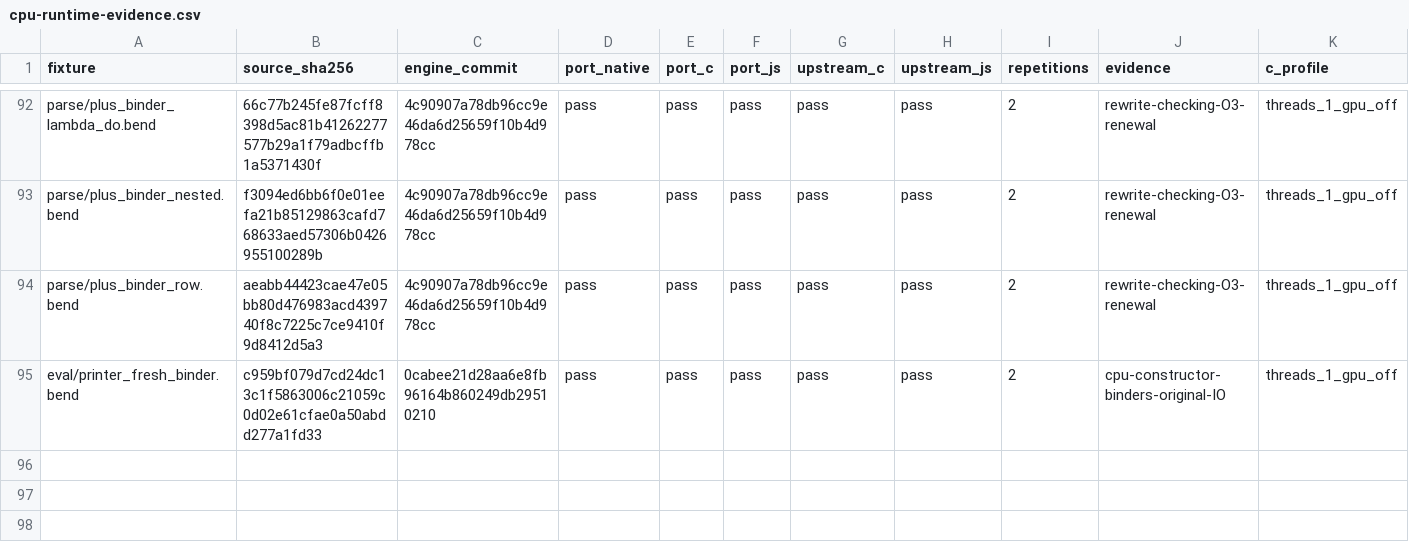
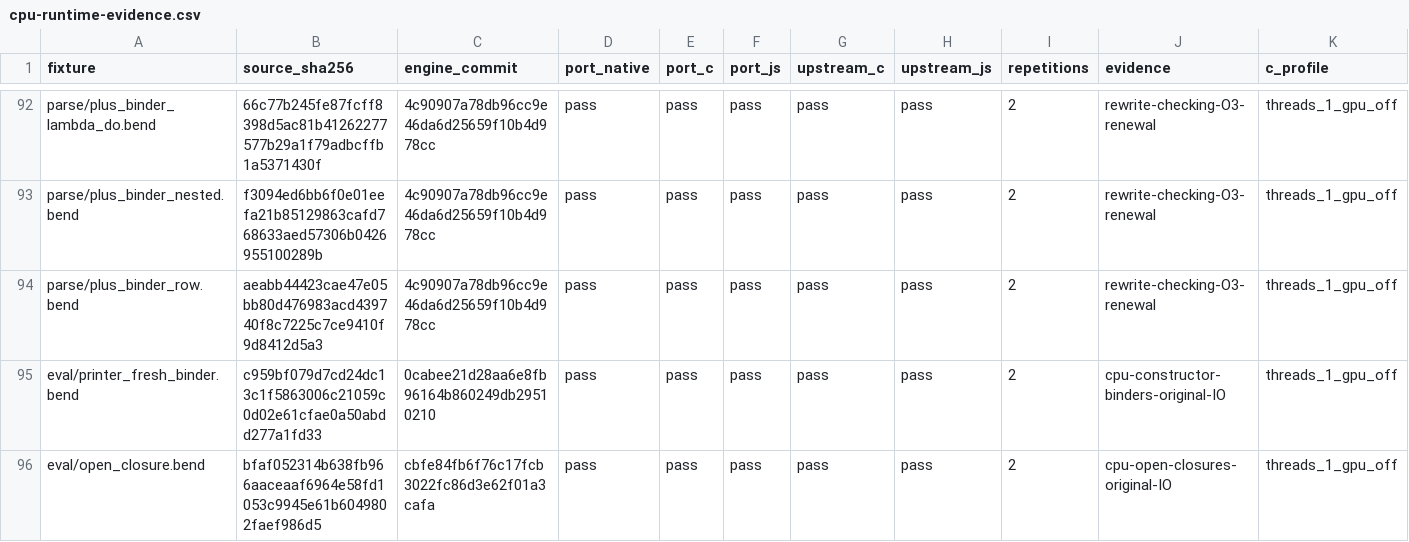
Before and after one commit to TeamDman/teamy-bend, a CSV file: docs/cpu-runtime-evidence.csv, drawn as a sheet; only a part is shown, gaps mark what is left out; rows hold the shown columns only; the diff names each change by its address in the sheet, - before the commit and + after, or states it on an @@ line.

```diff
--- a/docs/cpu-runtime-evidence.csv
+++ b/docs/cpu-runtime-evidence.csv
+row 96: eval/open_closure.bend | bfaf052314b638fb966aaceaaf6964e58fd1053c9945e61b6049802faef986d5 | cbfe84fb6f76c17fcb3022fc86d3e62f01a3cafa | pass | pass | pass | pass | pass | 2 | cpu-open-closures-original-IO | threads_1_gpu_off
```
Also changed, not shown: docs/cpu-checking-evidence.csv, docs/cpu-interpretation-evidence.csv, 4 other files.
